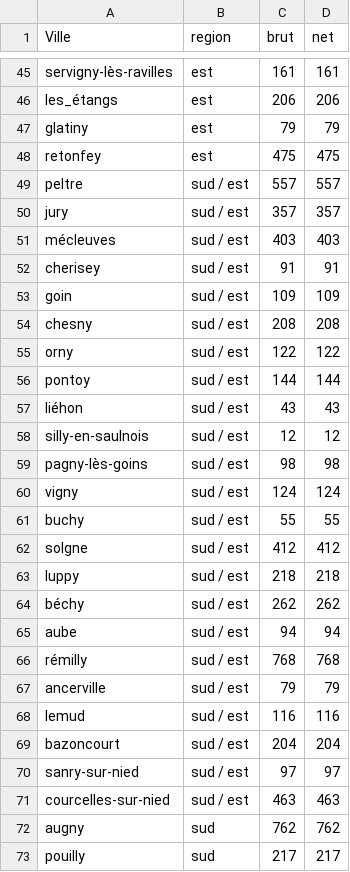
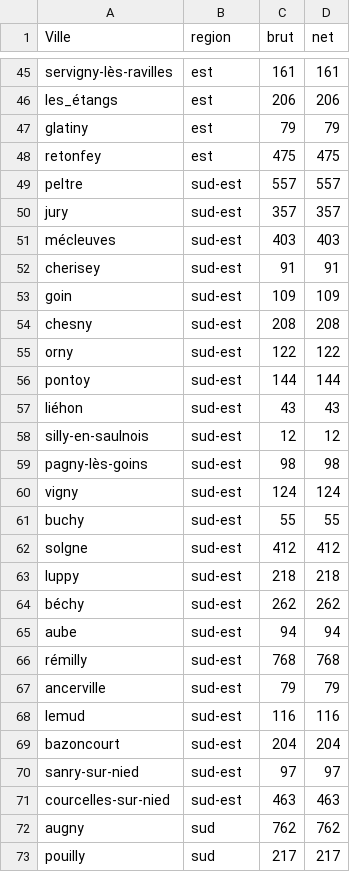
Before and after one commit to koraxos/flyer-delivery, a CSV file: public/data/prices.csv, drawn as a sheet; only a part is shown, gaps mark what is left out; the diff covers the shown part only.

Commit message:
<Feature> first commit test to map region

```diff
--- a/public/data/prices.csv
+++ b/public/data/prices.csv
@@ -49,23 +49,23 @@ retonfey,est ,475,475,,
-peltre,sud / est,557,557,,
-jury,sud / est,357,357,,
-mécleuves,sud / est,403,403,,
-cherisey,sud / est,91,91,,
-goin,sud / est,109,109,,
-chesny,sud / est,208,208,,
-orny,sud / est,122,122,,
-pontoy,sud / est,144,144,,
-liéhon,sud / est,43,43,,
-silly-en-saulnois,sud / est,12,12,,
-pagny-lès-goins,sud / est,98,98,,
-vigny,sud / est,124,124,,
-buchy,sud / est,55,55,,
-solgne,sud / est,412,412,,
-luppy,sud / est,218,218,,
-béchy,sud / est,262,262,,
-aube,sud / est,94,94,,
-rémilly,sud / est,768,768,,
-ancerville,sud / est,79,79,,
-lemud,sud / est,116,116,,
-bazoncourt,sud / est,204,204,,
-sanry-sur-nied,sud / est,97,97,,
-courcelles-sur-nied,sud / est,463,463,,
+peltre,sud-est,557,557,,
+jury,sud-est,357,357,,
+mécleuves,sud-est,403,403,,
+cherisey,sud-est,91,91,,
+goin,sud-est,109,109,,
+chesny,sud-est,208,208,,
+orny,sud-est,122,122,,
+pontoy,sud-est,144,144,,
+liéhon,sud-est,43,43,,
+silly-en-saulnois,sud-est,12,12,,
+pagny-lès-goins,sud-est,98,98,,
+vigny,sud-est,124,124,,
+buchy,sud-est,55,55,,
+solgne,sud-est,412,412,,
+luppy,sud-est,218,218,,
+béchy,sud-est,262,262,,
+aube,sud-est,94,94,,
+rémilly,sud-est,768,768,,
+ancerville,sud-est,79,79,,
+lemud,sud-est,116,116,,
+bazoncourt,sud-est,204,204,,
+sanry-sur-nied,sud-est,97,97,,
+courcelles-sur-nied,sud-est,463,463,,
```
Also changed, not shown: 12 edited cells elsewhere in this file, 6 other files.
